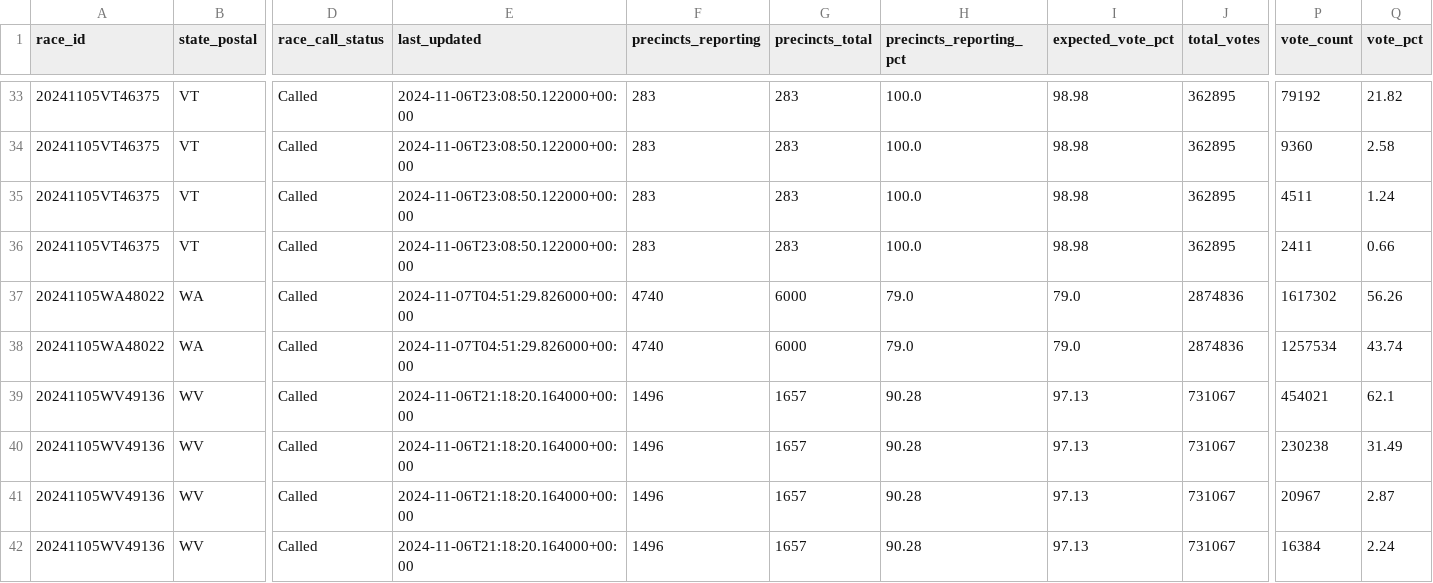
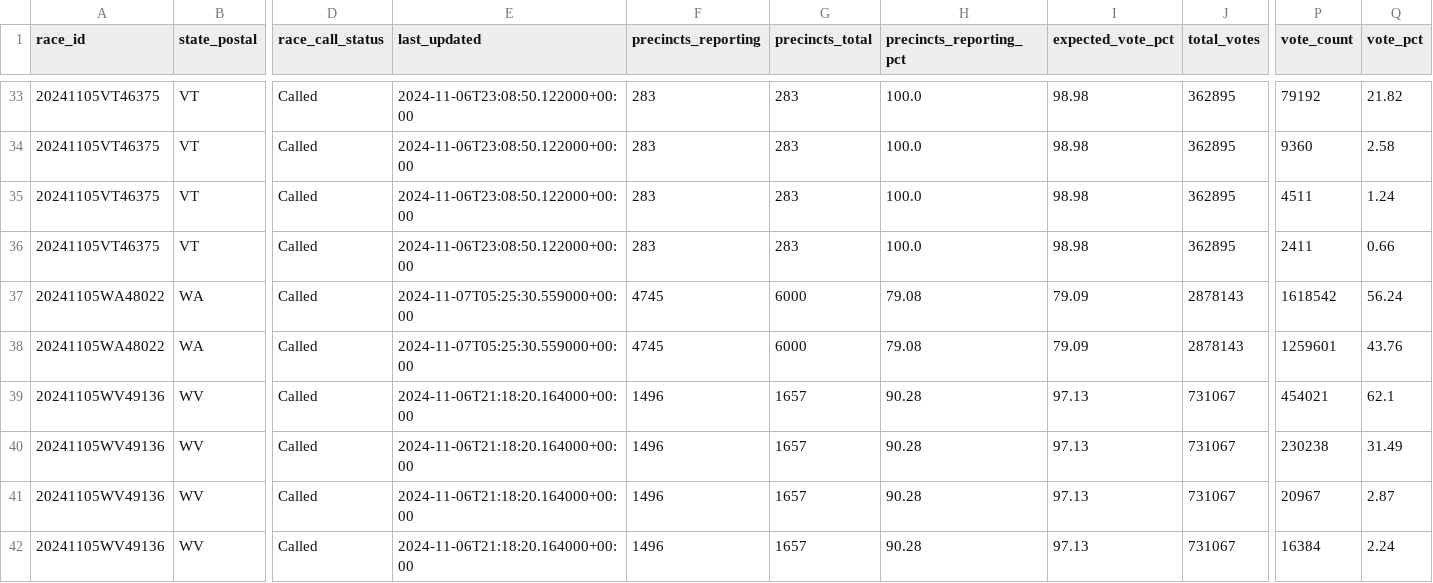
Before and after one commit to elianaive/AP-Election-Parser, a CSV file: data/governor_20241107_005903.csv (was data/governor_20241106_235232.csv), drawn as a sheet; only a part is shown, gaps mark what is left out; the diff names each change by its address in the sheet, - before the commit and + after, or states it on an @@ line.

```diff
--- a/data/governor_20241106_235232.csv
+++ b/data/governor_20241107_005903.csv
-E37:E38 (last_updated): 2024-11-07T04:51:29.826000+00:00
+E37:E38 (last_updated): 2024-11-07T05:25:30.559000+00:00
-F37:F38 (precincts_reporting): 4740
+F37:F38 (precincts_reporting): 4745
-H37:H38 (precincts_reporting_pct): 79.0
+H37:H38 (precincts_reporting_pct): 79.08
-I37:I38 (expected_vote_pct): 79.0
+I37:I38 (expected_vote_pct): 79.09
-J37:J38 (total_votes): 2874836
+J37:J38 (total_votes): 2878143
-P37 (vote_count): 1617302
+P37 (vote_count): 1618542
-Q37 (vote_pct): 56.26
+Q37 (vote_pct): 56.24
-P38 (vote_count): 1257534
+P38 (vote_count): 1259601
-Q38 (vote_pct): 43.74
+Q38 (vote_pct): 43.76
```
Also changed, not shown: data/ballot_20241107_005903.csv, data/house_20241107_005903.csv, 9 other files.
